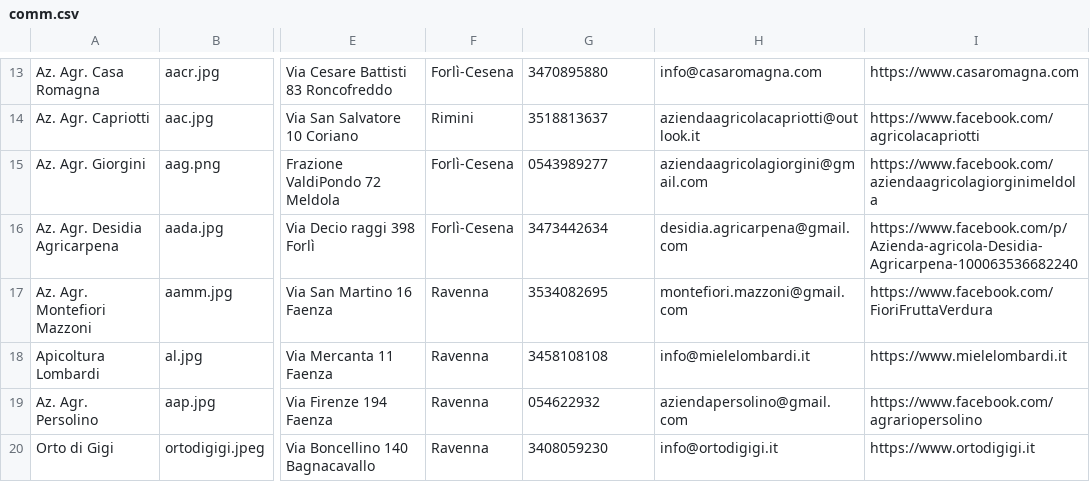
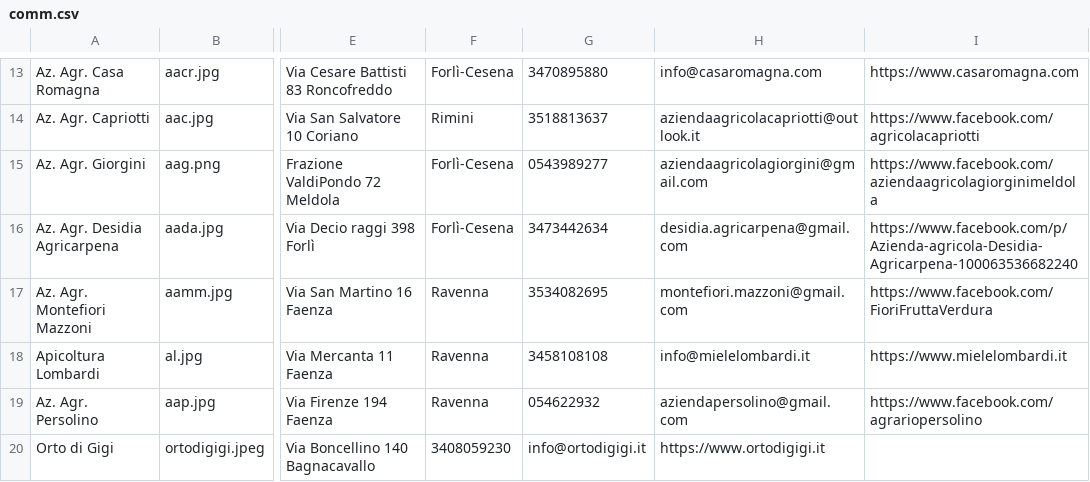
Before and after one commit to Rebus88/agromagna, a CSV file: comm.csv, drawn as a sheet; only a part is shown, gaps mark what is left out; the diff names each change by its address in the sheet, - before the commit and + after, or states it on an @@ line.

Commit message:
Update comm.csv

```diff
--- a/comm.csv
+++ b/comm.csv
-F20: Ravenna
+F20: 3408059230
-G20: 3408059230
+G20: info@ortodigigi.it
-H20: info@ortodigigi.it
+H20: https://www.ortodigigi.it
-I20: https://www.ortodigigi.it
+I20: (empty)
```
